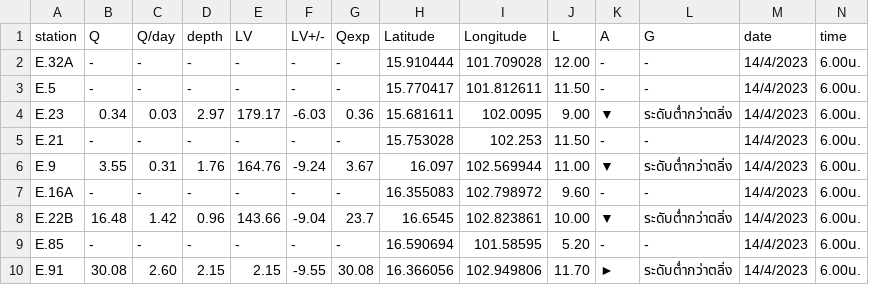
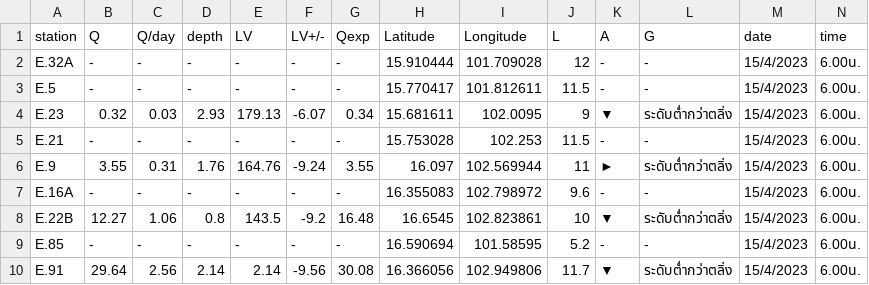
Before and after one commit to rattapong4500830013/map_stacionwater, a CSV file: station_water6.csv, drawn as a sheet; only a part is shown; the diff covers the shown part only.

```diff
--- a/station_water6.csv
+++ b/station_water6.csv
@@ -1,10 +1,10 @@
 station,Q,Q/day,depth,LV,LV+/-,Qexp,Latitude,Longitude,L,A,G,date,time
-E.32A,-,-,-,-,-,-,15.910444,101.709028,12.00,-,-,14/4/2023,6.00น.
-E.5,-,-,-,-,-,-,15.770417,101.812611,11.50,-,-,14/4/2023,6.00น.
-E.23,0.34,0.03,2.97,179.17,-6.03,0.36,15.681611,102.0095,9.00,▼,ระดับต่ำกว่าตลิ่ง,14/4/2023,6.00น.
-E.21,-,-,-,-,-,-,15.753028,102.253,11.50,-,-,14/4/2023,6.00น.
-E.9,3.55,0.31,1.76,164.76,-9.24,3.67,16.097,102.569944,11.00,▼,ระดับต่ำกว่าตลิ่ง,14/4/2023,6.00น.
-E.16A,-,-,-,-,-,-,16.355083,102.798972,9.60,-,-,14/4/2023,6.00น.
-E.22B,16.48,1.42,0.96,143.66,-9.04,23.7,16.6545,102.823861,10.00,▼,ระดับต่ำกว่าตลิ่ง,14/4/2023,6.00น.
-E.85,-,-,-,-,-,-,16.590694,101.58595,5.20,-,-,14/4/2023,6.00น.
-E.91,30.08,2.60,2.15,2.15,-9.55,30.08,16.366056,102.949806,11.70,►,ระดับต่ำกว่าตลิ่ง,14/4/2023,6.00น.
+E.32A,-,-,-,-,-,-,15.910444,101.709028,12,-,-,15/4/2023,6.00น.
+E.5,-,-,-,-,-,-,15.770417,101.812611,11.5,-,-,15/4/2023,6.00น.
+E.23,0.32,0.03,2.93,179.13,-6.07,0.34,15.681611,102.0095,9,▼,ระดับต่ำกว่าตลิ่ง,15/4/2023,6.00น.
+E.21,-,-,-,-,-,-,15.753028,102.253,11.5,-,-,15/4/2023,6.00น.
+E.9,3.55,0.31,1.76,164.76,-9.24,3.55,16.097,102.569944,11,►,ระดับต่ำกว่าตลิ่ง,15/4/2023,6.00น.
+E.16A,-,-,-,-,-,-,16.355083,102.798972,9.6,-,-,15/4/2023,6.00น.
+E.22B,12.27,1.06,0.8,143.5,-9.2,16.48,16.6545,102.823861,10,▼,ระดับต่ำกว่าตลิ่ง,15/4/2023,6.00น.
+E.85,-,-,-,-,-,-,16.590694,101.58595,5.2,-,-,15/4/2023,6.00น.
+E.91,29.64,2.56,2.14,2.14,-9.56,30.08,16.366056,102.949806,11.7,▼,ระดับต่ำกว่าตลิ่ง,15/4/2023,6.00น.
```
Also changed, not shown: 112 edited cells elsewhere in this file, damp_water6.csv.
